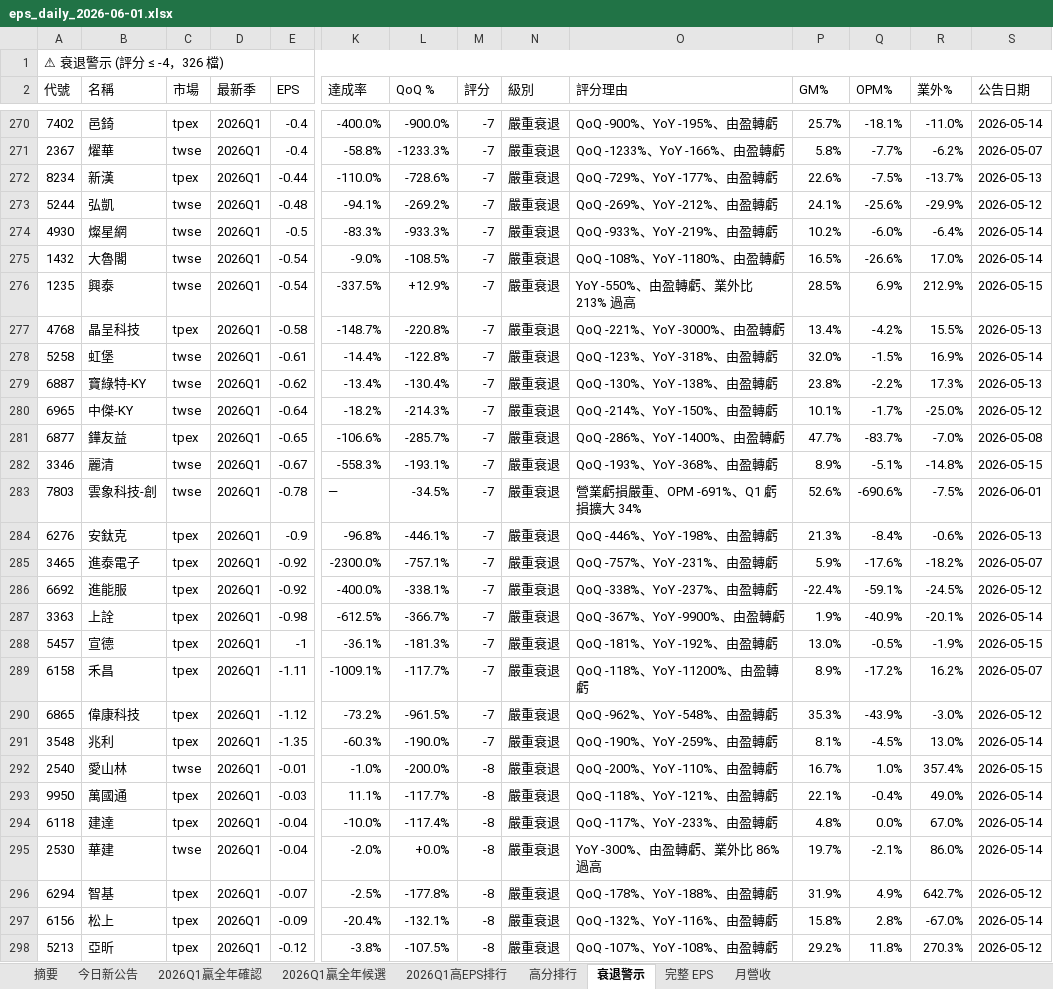
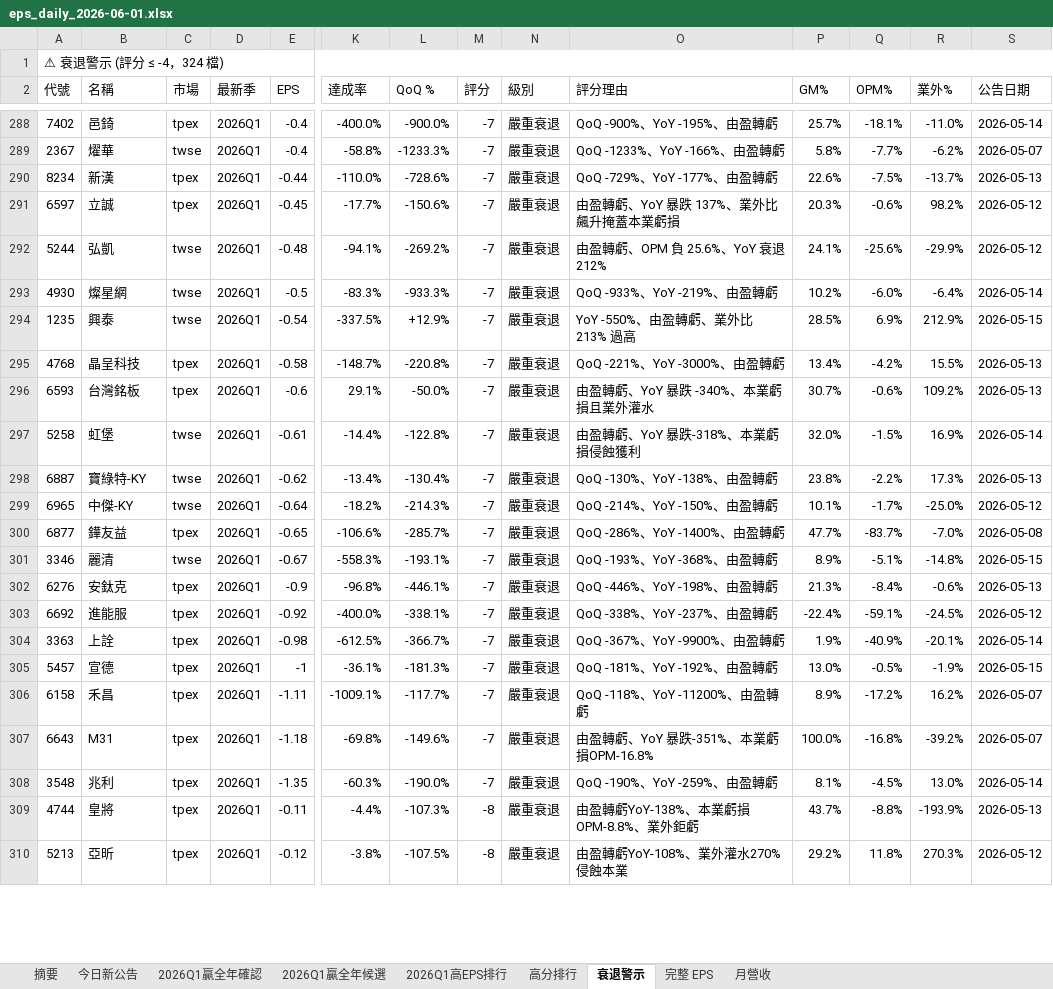
Before and after one commit to ianlife4/eps-cron, an Excel workbook: reports/eps_daily_2026-06-01.xlsx, sheet 衰退警示, drawn as a sheet; only a part is shown, gaps mark what is left out; values as stored, in another font and other column widths than the file's, no cell formats; removed rows and columns are numbered as before the commit, all else as after; rows hold the shown columns only; the diff covers the shown part only; the diff names each change by its address in the sheet, - before the commit and + after, or states it on an @@ line.

```diff
--- a/reports/eps_daily_2026-06-01.xlsx (sheet 衰退警示)
+++ b/reports/eps_daily_2026-06-01.xlsx (sheet 衰退警示)
-A1 (代號): ⚠ 衰退警示 (評分 ≤ -4，326 檔)
+A1 (代號): ⚠ 衰退警示 (評分 ≤ -4，324 檔)
+row 291: 6597 | 立誠 | tpex | 2026Q1 | -0.45 | -17.7% | -150.6% | -7 | 嚴重衰退 | 由盈轉虧、YoY 暴跌 137%、業外比飆升掩蓋本業虧損 | 20.3% | -0.6% | 98.2% | 2026-05-12
-O292 (評分理由): QoQ -269%、YoY -212%、由盈轉虧
+O292 (評分理由): 由盈轉虧、OPM 負 25.6%、YoY 衰退 212%
-row 275: 1432 | 大魯閣 | twse | 2026Q1 | -0.54 | -9.0% | -108.5% | -7 | 嚴重衰退 | QoQ -108%、YoY -1180%、由盈轉虧 | 16.5% | -26.6% | 17.0% | 2026-05-14
+row 296: 6593 | 台灣銘板 | tpex | 2026Q1 | -0.6 | 29.1% | -50.0% | -7 | 嚴重衰退 | 由盈轉虧、YoY 暴跌 -340%、本業虧損且業外灌水 | 30.7% | -0.6% | 109.2% | 2026-05-13
-O297 (評分理由): QoQ -123%、YoY -318%、由盈轉虧
+O297 (評分理由): 由盈轉虧、YoY 暴跌-318%、本業虧損侵蝕獲利
-row 283: 7803 | 雲象科技-創 | twse | 2026Q1 | -0.78 | — | -34.5% | -7 | 嚴重衰退 | 營業虧損嚴重、OPM -691%、Q1 虧損擴大 34% | 52.6% | -690.6% | -7.5% | 2026-06-01
-row 285: 3465 | 進泰電子 | tpex | 2026Q1 | -0.92 | -2300.0% | -757.1% | -7 | 嚴重衰退 | QoQ -757%、YoY -231%、由盈轉虧 | 5.9% | -17.6% | -18.2% | 2026-05-07
-row 290: 6865 | 偉康科技 | tpex | 2026Q1 | -1.12 | -73.2% | -961.5% | -7 | 嚴重衰退 | QoQ -962%、YoY -548%、由盈轉虧 | 35.3% | -43.9% | -3.0% | 2026-05-12
+row 307: 6643 | M31 | tpex | 2026Q1 | -1.18 | -69.8% | -149.6% | -7 | 嚴重衰退 | 由盈轉虧、YoY 暴跌-351%、本業虧損OPM-16.8% | 100.0% | -16.8% | -39.2% | 2026-05-07
-row 292: 2540 | 愛山林 | twse | 2026Q1 | -0.01 | -1.0% | -200.0% | -8 | 嚴重衰退 | QoQ -200%、YoY -110%、由盈轉虧 | 16.7% | 1.0% | 357.4% | 2026-05-15
-row 293: 9950 | 萬國通 | tpex | 2026Q1 | -0.03 | 11.1% | -117.7% | -8 | 嚴重衰退 | QoQ -118%、YoY -121%、由盈轉虧 | 22.1% | -0.4% | 49.0% | 2026-05-14
-row 294: 6118 | 建達 | tpex | 2026Q1 | -0.04 | -10.0% | -117.4% | -8 | 嚴重衰退 | QoQ -117%、YoY -233%、由盈轉虧 | 4.8% | 0.0% | 67.0% | 2026-05-14
-row 295: 2530 | 華建 | twse | 2026Q1 | -0.04 | -2.0% | +0.0% | -8 | 嚴重衰退 | YoY -300%、由盈轉虧、業外比 86% 過高 | 19.7% | -2.1% | 86.0% | 2026-05-14
-row 296: 6294 | 智基 | tpex | 2026Q1 | -0.07 | -2.5% | -177.8% | -8 | 嚴重衰退 | QoQ -178%、YoY -188%、由盈轉虧 | 31.9% | 4.9% | 642.7% | 2026-05-12
-row 297: 6156 | 松上 | tpex | 2026Q1 | -0.09 | -20.4% | -132.1% | -8 | 嚴重衰退 | QoQ -132%、YoY -116%、由盈轉虧 | 15.8% | 2.8% | -67.0% | 2026-05-14
+row 309: 4744 | 皇將 | tpex | 2026Q1 | -0.11 | -4.4% | -107.3% | -8 | 嚴重衰退 | 由盈轉虧YoY-138%、本業虧損OPM-8.8%、業外鉅虧 | 43.7% | -8.8% | -193.9% | 2026-05-13
-O310 (評分理由): QoQ -107%、YoY -108%、由盈轉虧
+O310 (評分理由): 由盈轉虧YoY-108%、業外灌水270%侵蝕本業
```
Also changed, not shown: 29 added rows, 25 removed rows, 1 moved row and 6 edited cells elsewhere in this sheet, sheet 今日新公告, sheet 完整 EPS, sheet 高分排行, sheet 月營收, sheet 2026Q1贏全年確認, sheet 摘要, 1 more sheet, cell formats, 1 other file.
